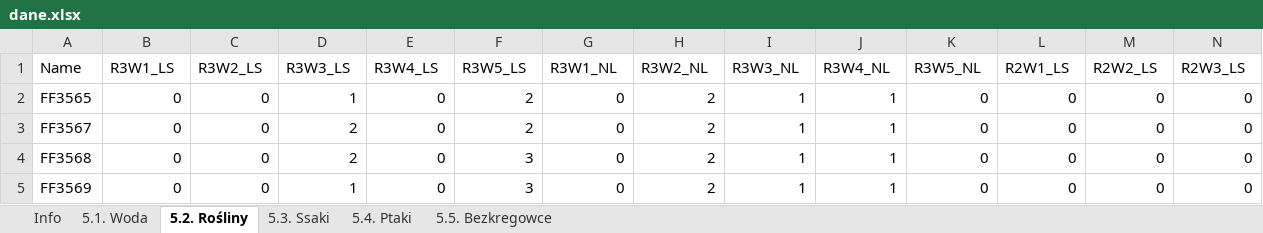
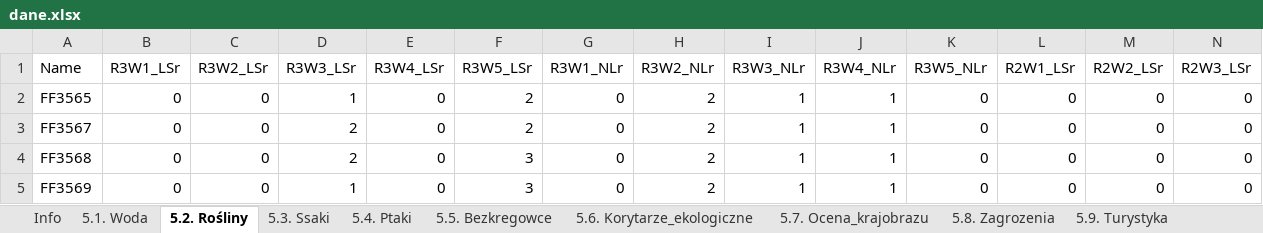
Before and after one commit to Dorota0501/ekosystem, an Excel workbook: dane.xlsx, sheet 5.2. Rośliny, drawn as a sheet; only a part is shown; values as stored, in another font and other column widths than the file's, no borders; the diff covers the shown part only; the diff names each change by its address in the sheet, - before the commit and + after, or states it on an @@ line.

```diff
--- a/dane.xlsx (sheet 5.2. Rośliny)
+++ b/dane.xlsx (sheet 5.2. Rośliny)
+sheet tab: 5.6. Korytarze_ekologiczne
+sheet tab: 5.7. Ocena_krajobrazu
+sheet tab: 5.8. Zagrozenia
+sheet tab: 5.9. Turystyka
-B1: R3W1_LS
+B1: R3W1_LSr
-C1: R3W2_LS
+C1: R3W2_LSr
-D1: R3W3_LS
+D1: R3W3_LSr
-E1: R3W4_LS
+E1: R3W4_LSr
-F1: R3W5_LS
+F1: R3W5_LSr
-G1: R3W1_NL
+G1: R3W1_NLr
-H1: R3W2_NL
+H1: R3W2_NLr
-I1: R3W3_NL
+I1: R3W3_NLr
-J1: R3W4_NL
+J1: R3W4_NLr
-K1: R3W5_NL
+K1: R3W5_NLr
-L1: R2W1_LS
+L1: R2W1_LSr
-M1: R2W2_LS
+M1: R2W2_LSr
-N1: R2W3_LS
+N1: R2W3_LSr
```
Also changed, not shown: 17 edited cells elsewhere in this sheet, sheet 5.3. Ssaki, sheet 5.5. Bezkregowce, sheet 5.1. Woda, sheet 5.4. Ptaki, 27 other files.
